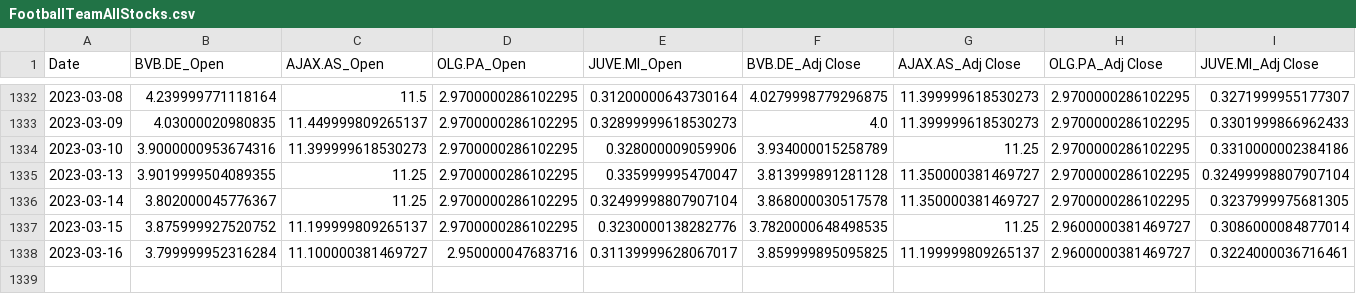
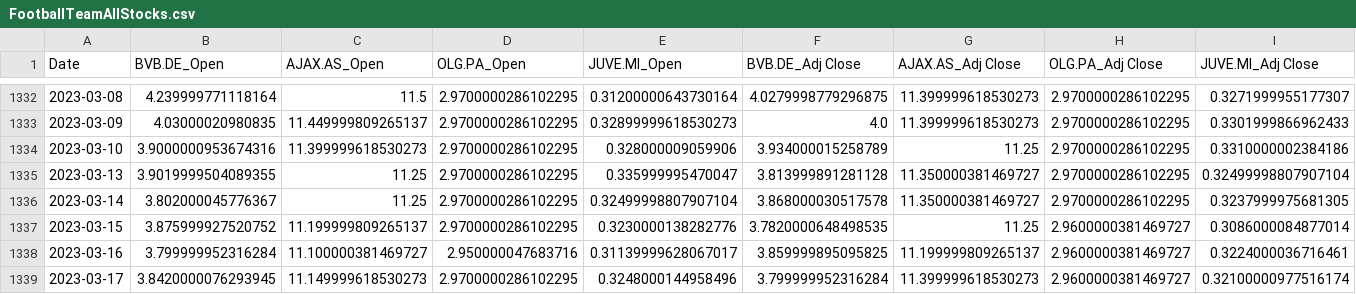
Before and after one commit to anilembel/Portfolio_Forecasting_Optimization, a CSV file: datas/FootballTeamAllStocks.csv, drawn as a sheet; only a part is shown, gaps mark what is left out; rows hold the shown columns only; the diff names each change by its address in the sheet, - before the commit and + after, or states it on an @@ line.

```diff
--- a/datas/FootballTeamAllStocks.csv
+++ b/datas/FootballTeamAllStocks.csv
+row 1339: 2023-03-17 | 3.8420000076293945 | 11.149999618530273 | 2.9700000286102295 | 0.3248000144958496 | 3.799999952316284 | 11.399999618530273 | 2.9600000381469727 | 0.32100000977516174
```
Also changed, not shown: datas/BestPortfolio.csv, datas/Portfolios.csv, 8 other files.
